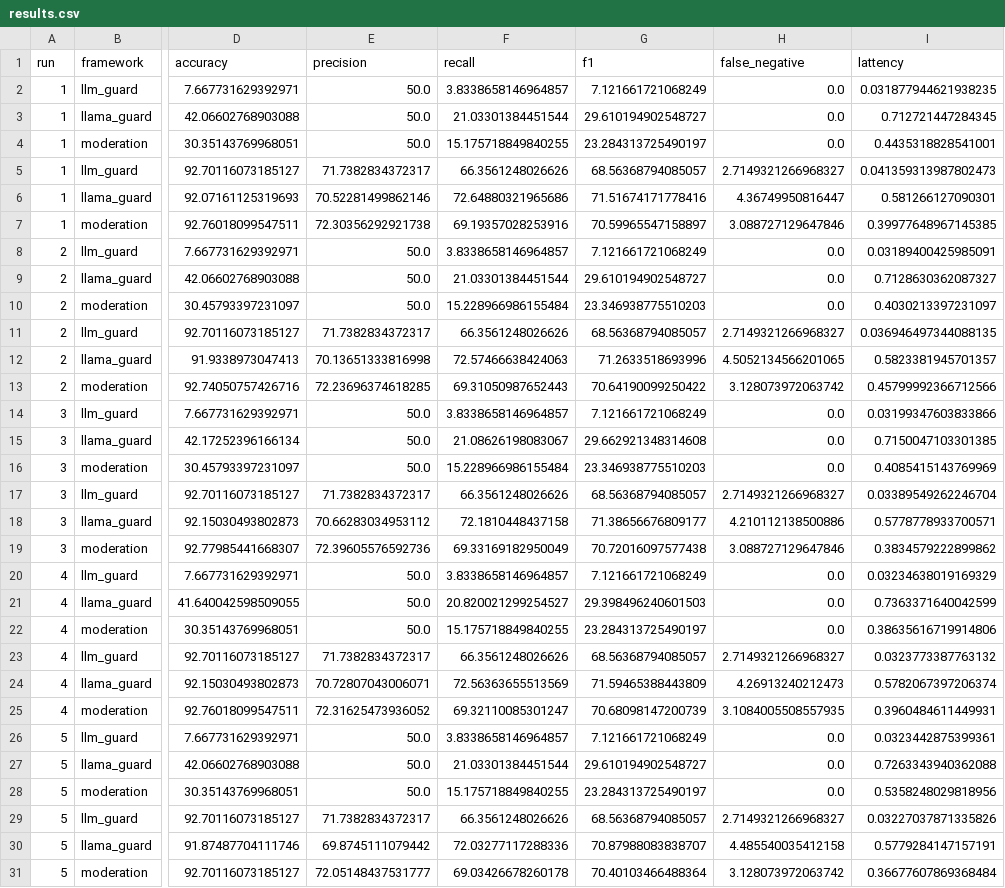
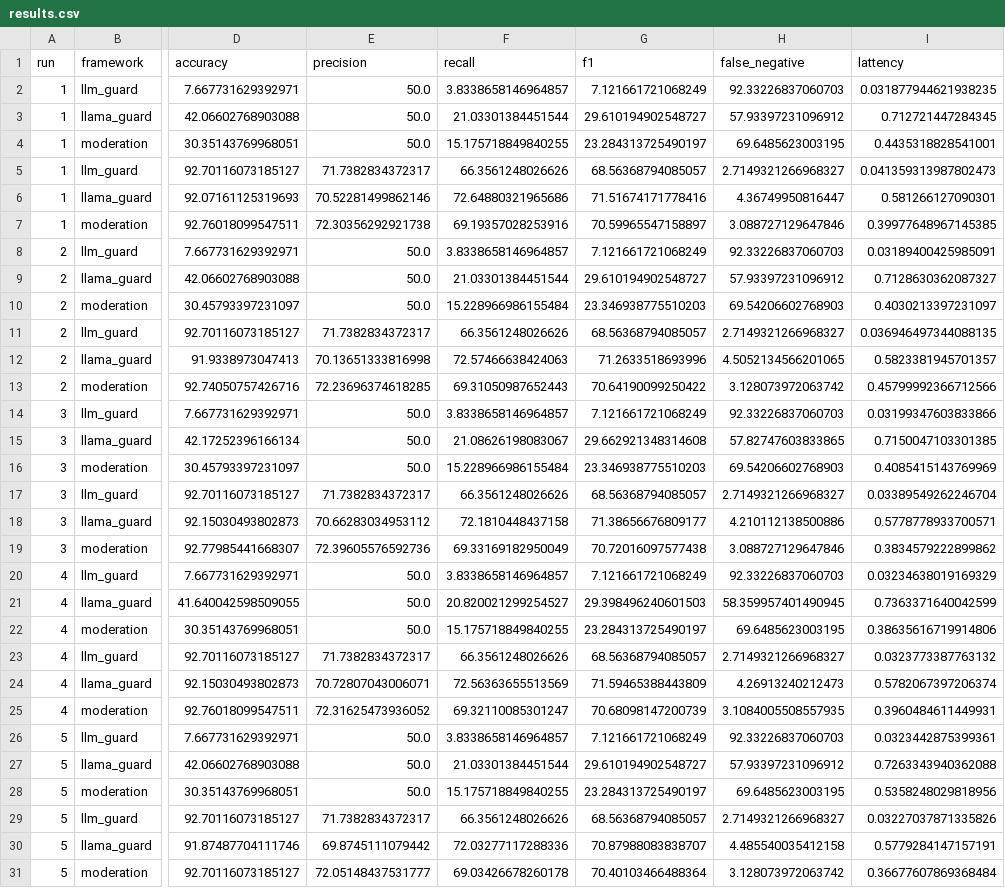
Before and after one commit to verissimomanoel/guardrails_study, a CSV file: results.csv, drawn as a sheet; only a part is shown, gaps mark what is left out; the diff covers the shown part only; the diff names each change by its address in the sheet, - before the commit and + after, or states it on an @@ line.

Commit message:
fix: calculate false negative rate for non-toxic chat datasets

```diff
--- a/results.csv
+++ b/results.csv
-H2 (false_negative): 0.0
+H2 (false_negative): 92.33226837060703
-H3 (false_negative): 0.0
+H3 (false_negative): 57.93397231096912
-H4 (false_negative): 0.0
+H4 (false_negative): 69.6485623003195
-H8 (false_negative): 0.0
+H8 (false_negative): 92.33226837060703
-H9 (false_negative): 0.0
+H9 (false_negative): 57.93397231096912
-H10 (false_negative): 0.0
+H10 (false_negative): 69.54206602768903
-H14 (false_negative): 0.0
+H14 (false_negative): 92.33226837060703
-H15 (false_negative): 0.0
+H15 (false_negative): 57.82747603833865
-H16 (false_negative): 0.0
+H16 (false_negative): 69.54206602768903
-H20 (false_negative): 0.0
+H20 (false_negative): 92.33226837060703
-H21 (false_negative): 0.0
+H21 (false_negative): 58.359957401490945
-H22 (false_negative): 0.0
+H22 (false_negative): 69.6485623003195
-H26 (false_negative): 0.0
+H26 (false_negative): 92.33226837060703
-H27 (false_negative): 0.0
+H27 (false_negative): 57.93397231096912
-H28 (false_negative): 0.0
+H28 (false_negative): 69.6485623003195
```
Also changed, not shown: 15 edited cells elsewhere in this file, statistics.csv, 1 other file.
